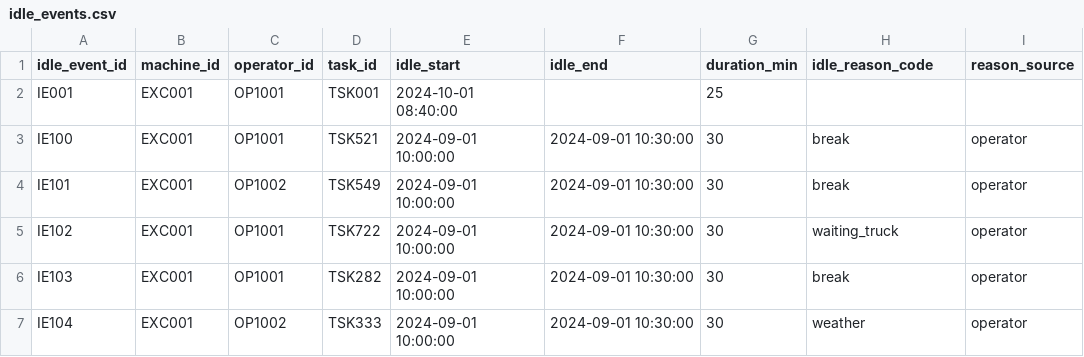
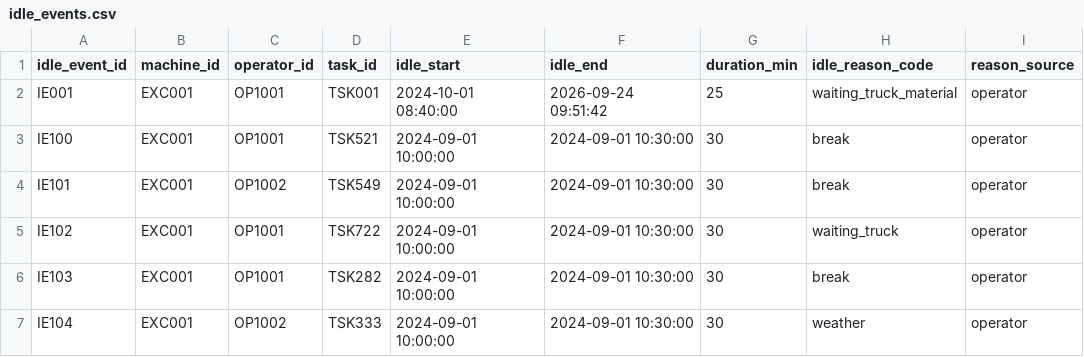
Before and after one commit to atharv1945/Caterpillar, a CSV file: backend/app/data/idle_events.csv, drawn as a sheet.

```diff
--- a/backend/app/data/idle_events.csv
+++ b/backend/app/data/idle_events.csv
@@ -1,3 +1,3 @@
 idle_event_id,machine_id,operator_id,task_id,idle_start,idle_end,duration_min,idle_reason_code,reason_source
-IE001,EXC001,OP1001,TSK001,2024-10-01 08:40:00,,25,,
+IE001,EXC001,OP1001,TSK001,2024-10-01 08:40:00,2026-09-24 09:51:42,25,waiting_truck_material,operator
 IE100,EXC001,OP1001,TSK521,2024-09-01 10:00:00,2024-09-01 10:30:00,30,break,operator
```
Also changed, not shown: 2 other files.
